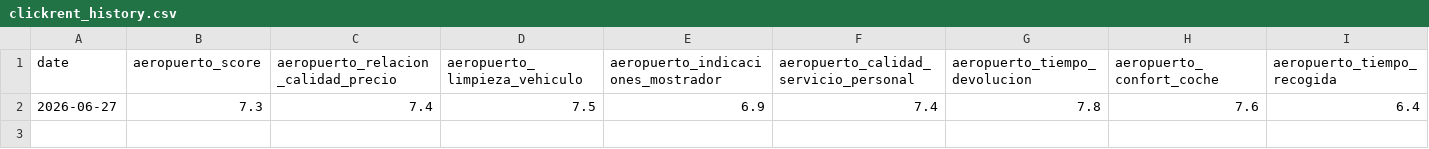
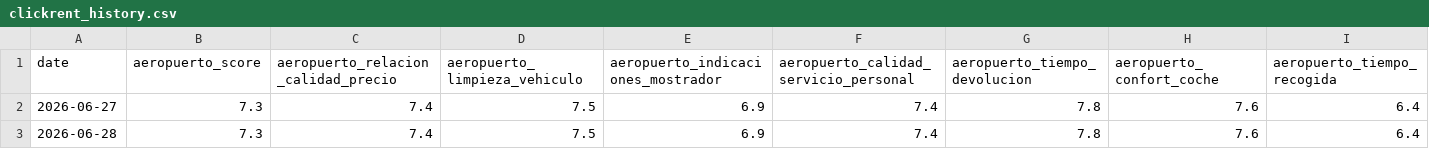
Before and after one commit to IvanAlgora/clickrent-reviews-data, a CSV file: clickrent_history.csv, drawn as a sheet; only a part is shown; rows hold the shown columns only; the diff names each change by its address in the sheet, - before the commit and + after, or states it on an @@ line.

Commit message:
Auto-update: 2026-06-28

```diff
--- a/clickrent_history.csv
+++ b/clickrent_history.csv
+row 3: 2026-06-28 | 7.3 | 7.4 | 7.5 | 6.9 | 7.4 | 7.8 | 7.6 | 6.4
```
